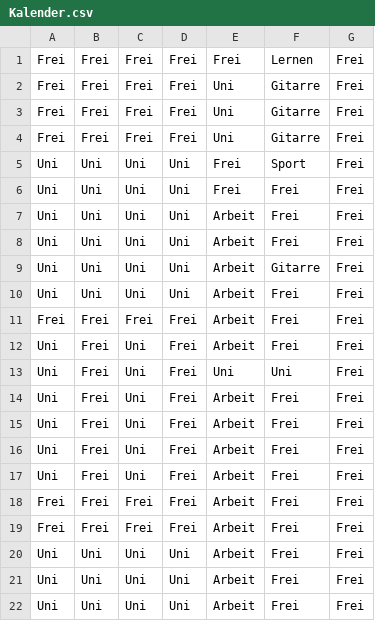
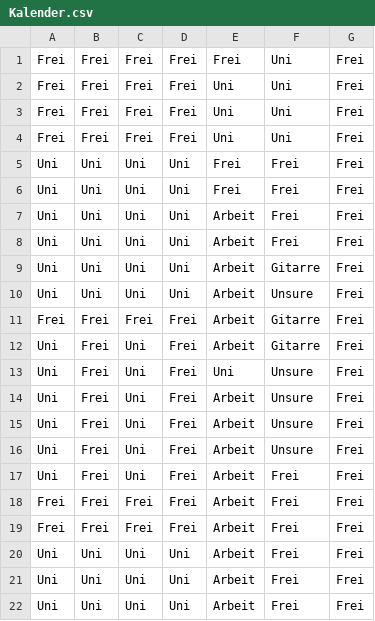
Before and after one commit to DerCostas/Kalender, a CSV file: Resources/Kalender.csv, drawn as a sheet; only a part is shown.

Commit message:
FIXED ISSUE, alles müsste jetzt gehen, nurnoch die 4 verscheidnen kalender bzw der wechseln  zwischen diesen

```diff
--- a/Resources/Kalender.csv
+++ b/Resources/Kalender.csv
@@ -1,6 +1,6 @@
-Frei;Frei;Frei;Frei;Frei;Lernen;Frei;
-Frei;Frei;Frei;Frei;Uni;Gitarre;Frei;
-Frei;Frei;Frei;Frei;Uni;Gitarre;Frei;
-Frei;Frei;Frei;Frei;Uni;Gitarre;Frei;
-Uni;Uni;Uni;Uni;Frei;Sport;Frei;
+Frei;Frei;Frei;Frei;Frei;Uni;Frei;
+Frei;Frei;Frei;Frei;Uni;Uni;Frei;
+Frei;Frei;Frei;Frei;Uni;Uni;Frei;
+Frei;Frei;Frei;Frei;Uni;Uni;Frei;
+Uni;Uni;Uni;Uni;Frei;Frei;Frei;
 Uni;Uni;Uni;Uni;Frei;Frei;Frei;
@@ -9,9 +9,9 @@ Uni;Uni;Uni;Uni;Arbeit;Frei;Frei;
 Uni;Uni;Uni;Uni;Arbeit;Gitarre;Frei;
-Uni;Uni;Uni;Uni;Arbeit;Frei;Frei;
-Frei;Frei;Frei;Frei;Arbeit;Frei;Frei;
-Uni;Frei;Uni;Frei;Arbeit;Frei;Frei;
-Uni;Frei;Uni;Frei;Uni;Uni;Frei;
-Uni;Frei;Uni;Frei;Arbeit;Frei;Frei;
-Uni;Frei;Uni;Frei;Arbeit;Frei;Frei;
-Uni;Frei;Uni;Frei;Arbeit;Frei;Frei;
+Uni;Uni;Uni;Uni;Arbeit;Unsure;Frei;
+Frei;Frei;Frei;Frei;Arbeit;Gitarre;Frei;
+Uni;Frei;Uni;Frei;Arbeit;Gitarre;Frei;
+Uni;Frei;Uni;Frei;Uni;Unsure;Frei;
+Uni;Frei;Uni;Frei;Arbeit;Unsure;Frei;
+Uni;Frei;Uni;Frei;Arbeit;Unsure;Frei;
+Uni;Frei;Uni;Frei;Arbeit;Unsure;Frei;
 Uni;Frei;Uni;Frei;Arbeit;Frei;Frei;
```
Also changed, not shown: 2 other files.
